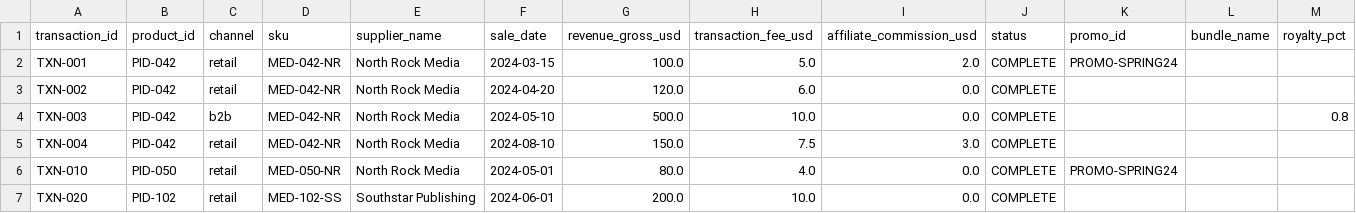
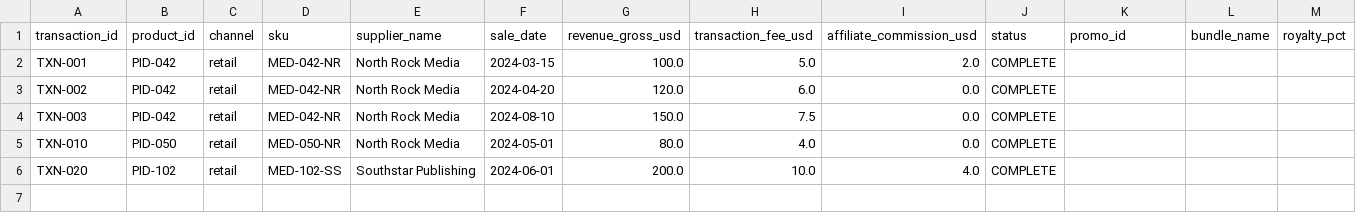
Before and after one commit to AntiNoise-ai/trapstreet-tasks, a CSV file: tasks/debug_royalty_pipeline/inputs/case_01/transactions.csv, drawn as a sheet; only a part is shown; removed rows and columns are numbered as before the commit, all else as after; rows hold the shown columns only; the diff names each change by its address in the sheet, - before the commit and + after, or states it on an @@ line.

Commit message:
debug_royalty_pipeline: redesign case_01/02 as 'correct misattribution'
Real-world scenario (per Ruqi): catalog has BOTH suppliers' versions of the
same product (e.g., Nebula Runner from NR AND from MG, with different
supplier-specific royalty terms). A transaction was misattributed to the
wrong supplier's product record. Fix = re-route transactions.product_id to
the OTHER supplier's version, AND update baked supplier_name + sku.

This matches Ruqi's original "改 supplier_name 也要改 product_id" -- literally
change product_id in transactions (routes to different catalog row) + change
baked supplier_name (which the itemised report reads directly).

Data changes:
- case_01 catalog: two "Nebula Runner" rows (PID-042 @ NR 80%, PID-070 @ MG 75%)
- case_02 catalog: two "Midnight Cartographer" rows (PID-107 @ BW, PID-088 @ MG)
- Gold edits: transactions update with product_id + supplier_name + sku changes

Judge changes: from data-state comparison to REPORT-OUTPUT comparison.
Judge now runs both report scripts on gold-edited and agent-edited data,
compares stdout. Multiple equivalent fix approaches can all pass if they
produce the same reports.

Empirical baseline (2026-07-10):
- Haiku 4.5:  2/4 (passes case_03 + case_04)
- Sonnet 4.6: 2/4 (passes case_03 + case_04)
- Opus 4.8:   2/4 (passes case_03 + case_04)

All models default to "update catalog.supplier_id" for case_01/02, which
looks correct but uses the WRONG supplier's royalty rate (still 80% NR rate
instead of correct 75% MG rate). Task now tests whether agent carefully
reads catalog data to spot the second supplier's version of the same product.

```diff
--- a/tasks/debug_royalty_pipeline/inputs/case_01/transactions.csv
+++ b/tasks/debug_royalty_pipeline/inputs/case_01/transactions.csv
-K2 (promo_id): PROMO-SPRING24
+K2 (promo_id): (empty)
-C4 (channel): b2b
+C4 (channel): retail
-F4 (sale_date): 2024-05-10
+F4 (sale_date): 2024-08-10
-G4 (revenue_gross_usd): 500.0
+G4 (revenue_gross_usd): 150.0
-H4 (transaction_fee_usd): 10.0
+H4 (transaction_fee_usd): 7.5
-M4 (royalty_pct): 0.8
+M4 (royalty_pct): (empty)
-row 5: TXN-004 | PID-042 | retail | MED-042-NR | North Rock Media | 2024-08-10 | 150.0 | 7.5 | 3.0 | COMPLETE
-K5 (promo_id): PROMO-SPRING24
+K5 (promo_id): (empty)
-I6 (affiliate_commission_usd): 0.0
+I6 (affiliate_commission_usd): 4.0
```
Also changed, not shown: tasks/debug_royalty_pipeline/inputs/case_01/catalog.csv, tasks/debug_royalty_pipeline/inputs/case_02/catalog.csv, 5 other files.
